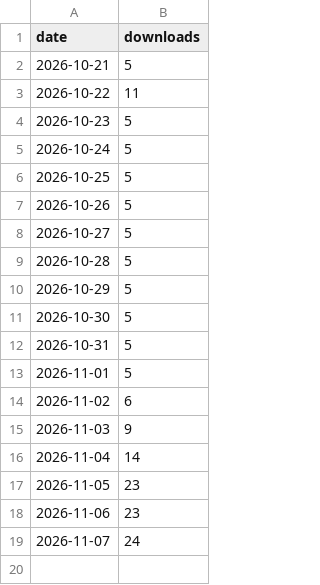
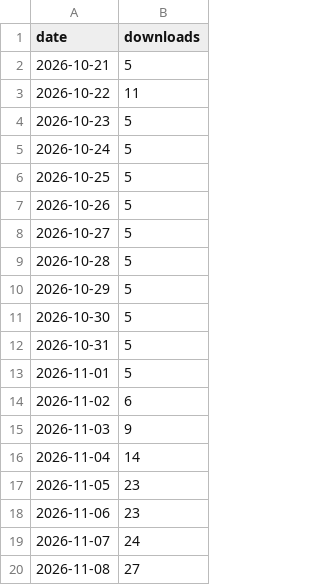
Before and after one commit to SILVERBRINE/SayScore-PDF-Printer, a CSV file: downloads.csv, drawn as a sheet; the diff names each change by its address in the sheet, - before the commit and + after, or states it on an @@ line.

```diff
--- a/downloads.csv
+++ b/downloads.csv
+row 20: 2026-11-08 | 27
```
Also changed, not shown: 2 other files.
